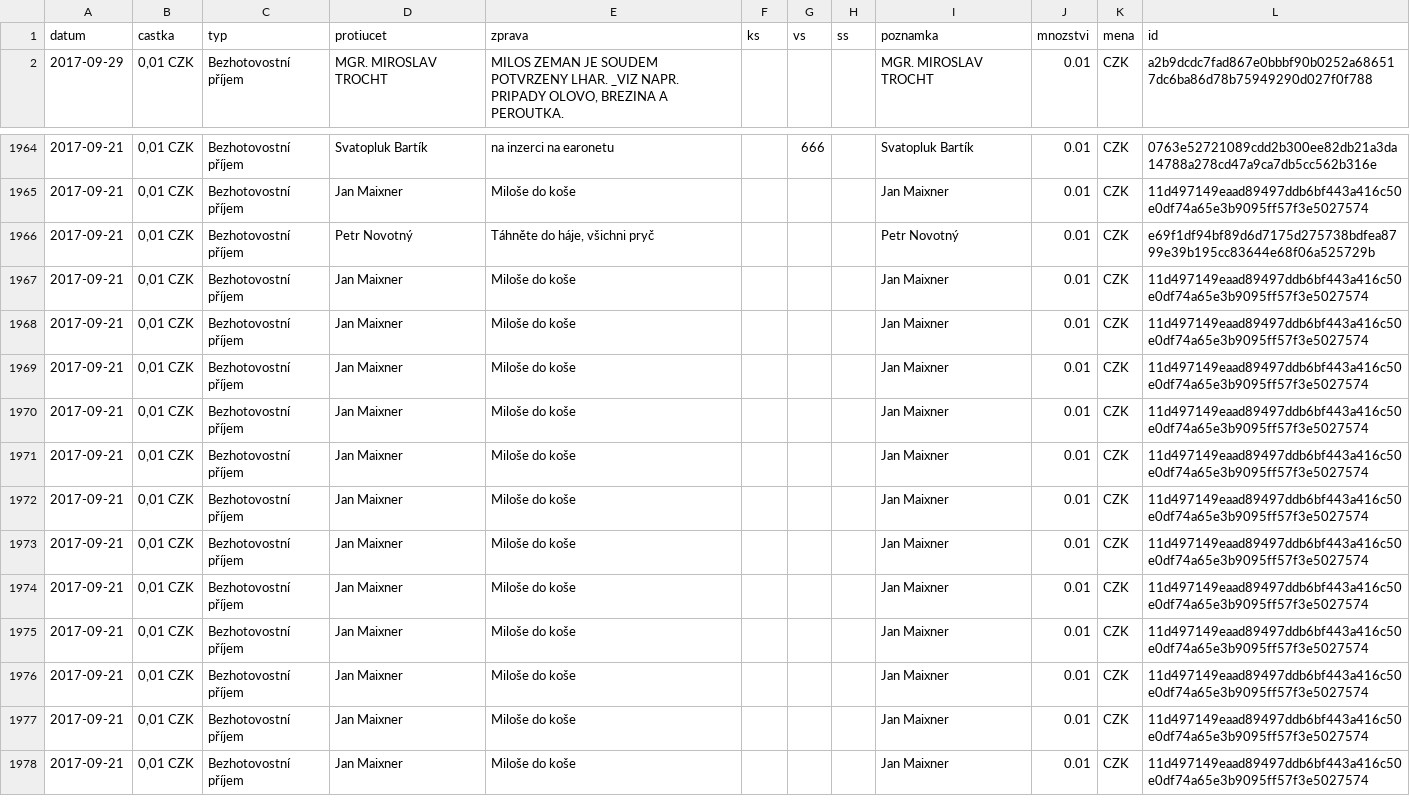
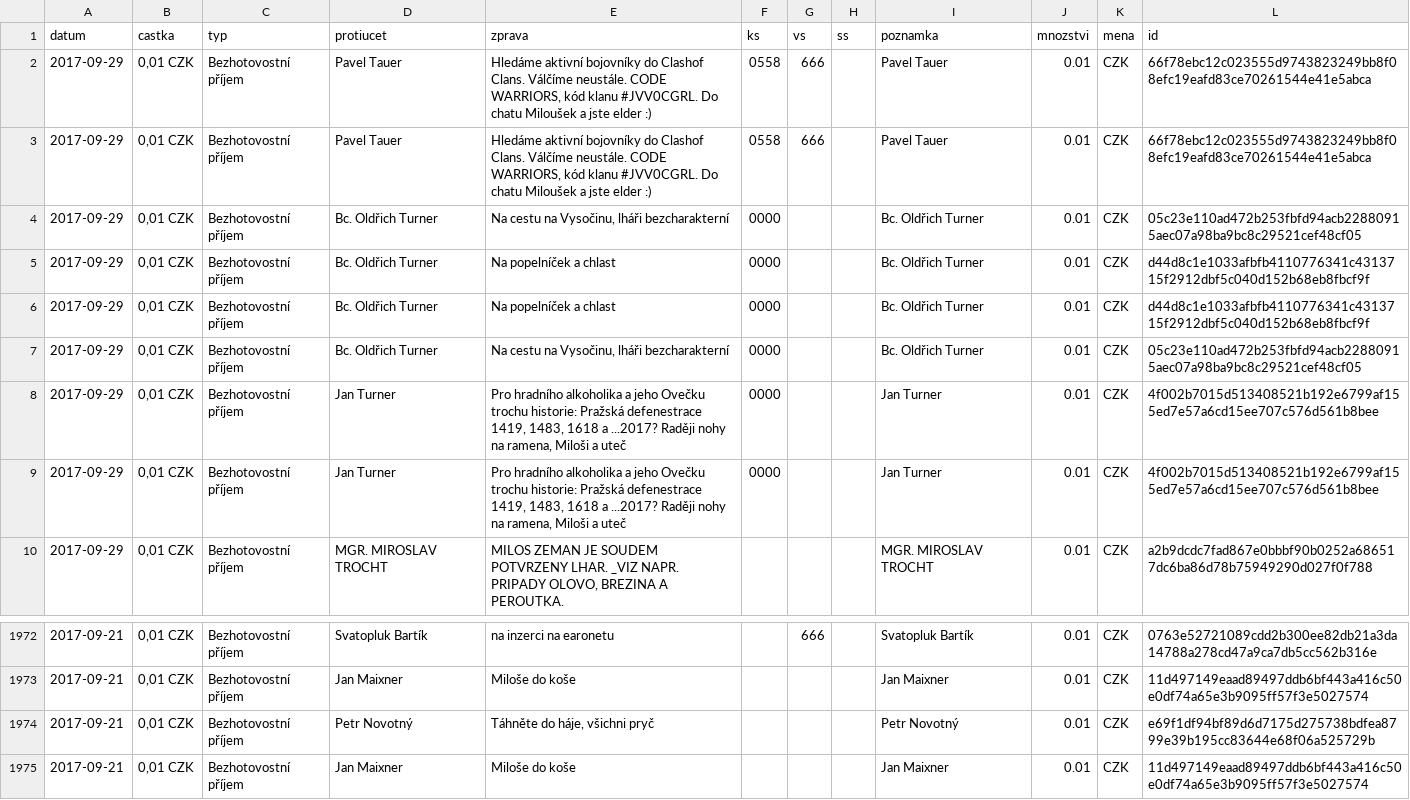
Before and after one commit to korczis/zeman-ucet, a CSV file: data/data.csv, drawn as a sheet; only a part is shown, gaps mark what is left out; the shorter side is filled out with more unchanged rows; removed rows and columns are numbered as before the commit, all else as after; the diff names each change by its address in the sheet, - before the commit and + after, or states it on an @@ line.

```diff
--- a/data/data.csv
+++ b/data/data.csv
+row 2: 2017-09-29 | 0,01 CZK | Bezhotovostní příjem | Pavel Tauer | Hledáme aktivní bojovníky do Clashof Clans. Válčíme neustále. CODE WARRIORS, kód klanu #JVV0CGRL. Do chatu Miloušek a jste elder :) | 0558 | 666 |  | Pavel Tauer | 0.01 | CZK | 66f78ebc12c023555d9743823249bb8f08efc19eafd83ce70261544e41e5abca
+row 3: 2017-09-29 | 0,01 CZK | Bezhotovostní příjem | Pavel Tauer | Hledáme aktivní bojovníky do Clashof Clans. Válčíme neustále. CODE WARRIORS, kód klanu #JVV0CGRL. Do chatu Miloušek a jste elder :) | 0558 | 666 |  | Pavel Tauer | 0.01 | CZK | 66f78ebc12c023555d9743823249bb8f08efc19eafd83ce70261544e41e5abca
+row 4: 2017-09-29 | 0,01 CZK | Bezhotovostní příjem | Bc. Oldřich Turner | Na cestu na Vysočinu, lháři bezcharakterní | 0000 |  |  | Bc. Oldřich Turner | 0.01 | CZK | 05c23e110ad472b253fbfd94acb22880915aec07a98ba9bc8c29521cef48cf05
+row 5: 2017-09-29 | 0,01 CZK | Bezhotovostní příjem | Bc. Oldřich Turner | Na popelníček a chlast | 0000 |  |  | Bc. Oldřich Turner | 0.01 | CZK | d44d8c1e1033afbfb4110776341c4313715f2912dbf5c040d152b68eb8fbcf9f
+row 6: 2017-09-29 | 0,01 CZK | Bezhotovostní příjem | Bc. Oldřich Turner | Na popelníček a chlast | 0000 |  |  | Bc. Oldřich Turner | 0.01 | CZK | d44d8c1e1033afbfb4110776341c4313715f2912dbf5c040d152b68eb8fbcf9f
+row 7: 2017-09-29 | 0,01 CZK | Bezhotovostní příjem | Bc. Oldřich Turner | Na cestu na Vysočinu, lháři bezcharakterní | 0000 |  |  | Bc. Oldřich Turner | 0.01 | CZK | 05c23e110ad472b253fbfd94acb22880915aec07a98ba9bc8c29521cef48cf05
+row 8: 2017-09-29 | 0,01 CZK | Bezhotovostní příjem | Jan Turner | Pro hradního alkoholika a jeho Ovečku trochu historie: Pražská defenestrace 1419, 1483, 1618 a ...2017? Raději nohy na ramena, Miloši a uteč | 0000 |  |  | Jan Turner | 0.01 | CZK | 4f002b7015d513408521b192e6799af155ed7e57a6cd15ee707c576d561b8bee
+row 9: 2017-09-29 | 0,01 CZK | Bezhotovostní příjem | Jan Turner | Pro hradního alkoholika a jeho Ovečku trochu historie: Pražská defenestrace 1419, 1483, 1618 a ...2017? Raději nohy na ramena, Miloši a uteč | 0000 |  |  | Jan Turner | 0.01 | CZK | 4f002b7015d513408521b192e6799af155ed7e57a6cd15ee707c576d561b8bee
-row 1967: 2017-09-21 | 0,01 CZK | Bezhotovostní příjem | Jan Maixner | Miloše do koše |  |  |  | Jan Maixner | 0.01 | CZK | 11d497149eaad89497ddb6bf443a416c50e0df74a65e3b9095ff57f3e5027574
-row 1968: 2017-09-21 | 0,01 CZK | Bezhotovostní příjem | Jan Maixner | Miloše do koše |  |  |  | Jan Maixner | 0.01 | CZK | 11d497149eaad89497ddb6bf443a416c50e0df74a65e3b9095ff57f3e5027574
-row 1969: 2017-09-21 | 0,01 CZK | Bezhotovostní příjem | Jan Maixner | Miloše do koše |  |  |  | Jan Maixner | 0.01 | CZK | 11d497149eaad89497ddb6bf443a416c50e0df74a65e3b9095ff57f3e5027574
-row 1970: 2017-09-21 | 0,01 CZK | Bezhotovostní příjem | Jan Maixner | Miloše do koše |  |  |  | Jan Maixner | 0.01 | CZK | 11d497149eaad89497ddb6bf443a416c50e0df74a65e3b9095ff57f3e5027574
-row 1971: 2017-09-21 | 0,01 CZK | Bezhotovostní příjem | Jan Maixner | Miloše do koše |  |  |  | Jan Maixner | 0.01 | CZK | 11d497149eaad89497ddb6bf443a416c50e0df74a65e3b9095ff57f3e5027574
-row 1972: 2017-09-21 | 0,01 CZK | Bezhotovostní příjem | Jan Maixner | Miloše do koše |  |  |  | Jan Maixner | 0.01 | CZK | 11d497149eaad89497ddb6bf443a416c50e0df74a65e3b9095ff57f3e5027574
-row 1973: 2017-09-21 | 0,01 CZK | Bezhotovostní příjem | Jan Maixner | Miloše do koše |  |  |  | Jan Maixner | 0.01 | CZK | 11d497149eaad89497ddb6bf443a416c50e0df74a65e3b9095ff57f3e5027574
-row 1974: 2017-09-21 | 0,01 CZK | Bezhotovostní příjem | Jan Maixner | Miloše do koše |  |  |  | Jan Maixner | 0.01 | CZK | 11d497149eaad89497ddb6bf443a416c50e0df74a65e3b9095ff57f3e5027574
```
Also changed, not shown: 1 other file.
